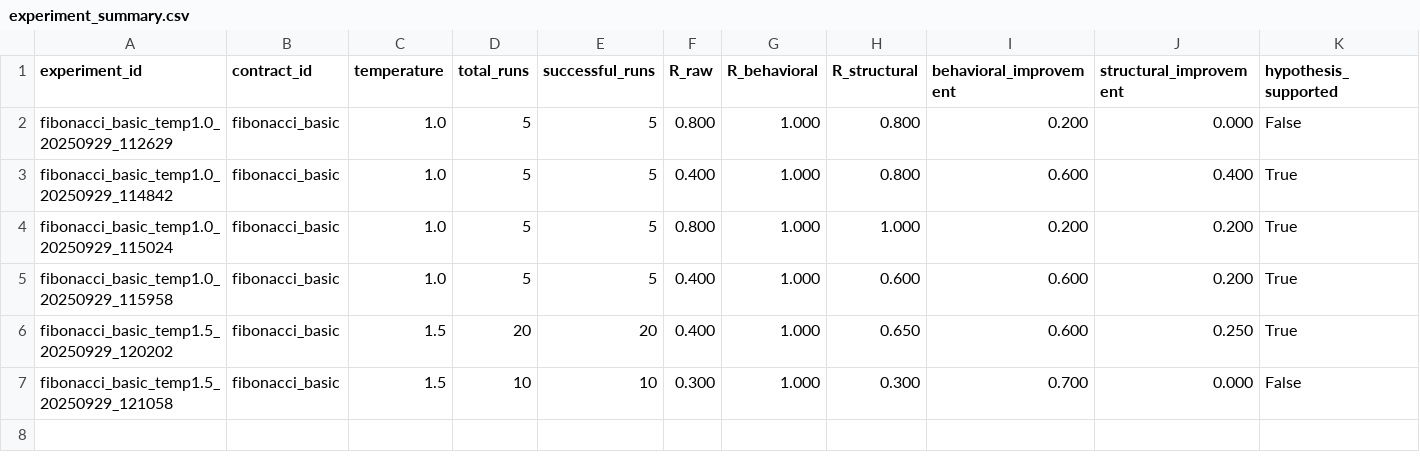
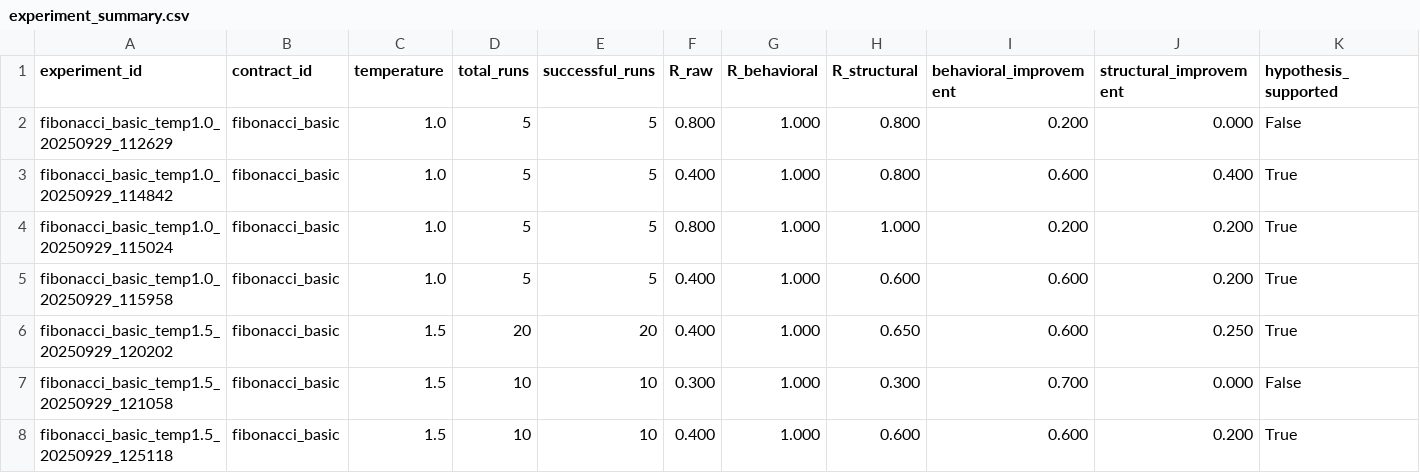
Before and after one commit to HeitorRoriz/skyt_experiment, a CSV file: outputs/experiment_summary.csv, drawn as a sheet; only a part is shown; rows hold the shown columns only; the diff names each change by its address in the sheet, - before the commit and + after, or states it on an @@ line.

```diff
--- a/outputs/experiment_summary.csv
+++ b/outputs/experiment_summary.csv
+row 8: fibonacci_basic_temp1.5_20250929_125118 | fibonacci_basic | 1.5 | 10 | 10 | 0.400 | 1.000 | 0.600 | 0.600 | 0.200 | True
```
Also changed, not shown: 17 other files.
